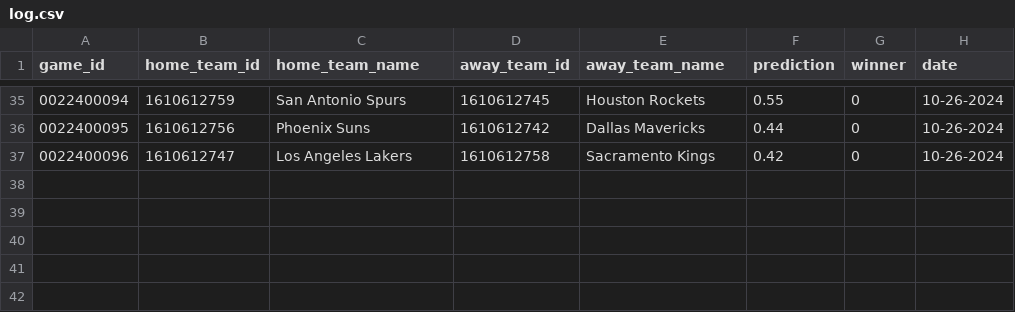
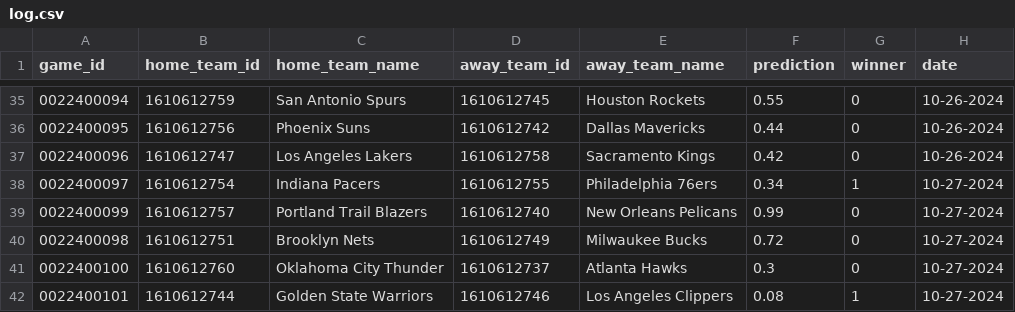
Before and after one commit to globalgumbs/globalgumbs.com, a CSV file: artifacts/log.csv, drawn as a sheet; only a part is shown, gaps mark what is left out.

```diff
--- a/artifacts/log.csv
+++ b/artifacts/log.csv
@@ -37 +37,6 @@ game_id,home_team_id,home_team_name,away_team_id,away_team_name,prediction,winne
 0022400096,1610612747,Los Angeles Lakers,1610612758,Sacramento Kings,0.42,0,10-26-2024
+0022400097,1610612754,Indiana Pacers,1610612755,Philadelphia 76ers,0.34,1,10-27-2024
+0022400099,1610612757,Portland Trail Blazers,1610612740,New Orleans Pelicans,0.99,0,10-27-2024
+0022400098,1610612751,Brooklyn Nets,1610612749,Milwaukee Bucks,0.72,0,10-27-2024
+0022400100,1610612760,Oklahoma City Thunder,1610612737,Atlanta Hawks,0.3,0,10-27-2024
+0022400101,1610612744,Golden State Warriors,1610612746,Los Angeles Clippers,0.08,1,10-27-2024
```
Also changed, not shown: 2 other files.
